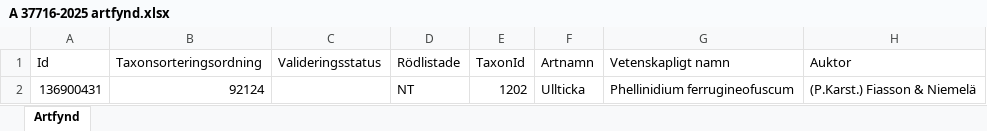
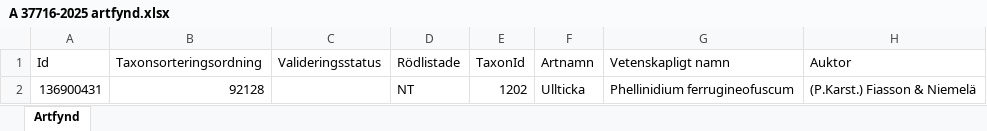
Before and after one commit to klasma/Logging_1760, an Excel workbook: artfynd/A 37716-2025 artfynd.xlsx, sheet Artfynd, drawn as a sheet; only a part is shown; values as stored, in another font and other column widths than the file's, no borders; the diff names each change by its address in the sheet, - before the commit and + after, or states it on an @@ line.

```diff
--- a/artfynd/A 37716-2025 artfynd.xlsx (sheet Artfynd)
+++ b/artfynd/A 37716-2025 artfynd.xlsx (sheet Artfynd)
-B2 (Taxonsorteringsordning): 92124
+B2 (Taxonsorteringsordning): 92128
```
Also changed, not shown: artfynd/A 21111-2025 artfynd.xlsx, artfynd/A 39769-2026 artfynd.xlsx, 41 other files.
